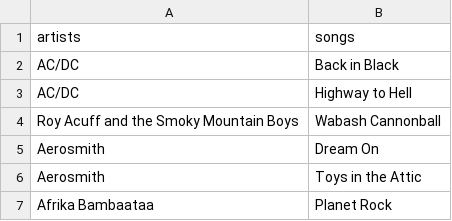
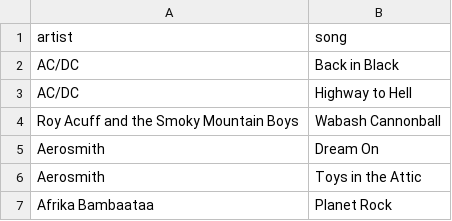
Before and after one commit to adamleerich/Lagasere, a CSV file: lists/hof-500/hof-500.csv, drawn as a sheet; only a part is shown.

```diff
--- a/lists/hof-500/hof-500.csv
+++ b/lists/hof-500/hof-500.csv
@@ -1,2 +1,2 @@
-artists,songs
+artist,song
 AC/DC,Back in Black
```
Also changed, not shown: lists/rolling-stone-500-songs-2004/rolling-stone-500-songs-2004.csv, 14 other files.
